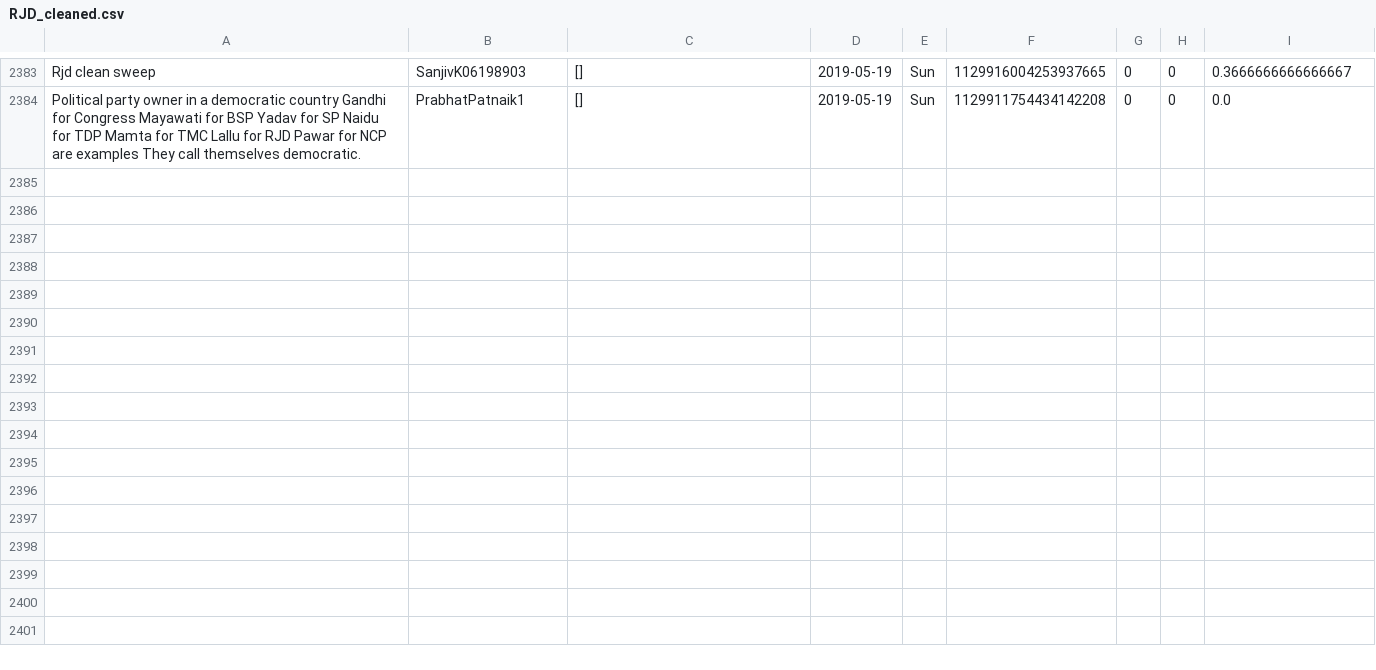
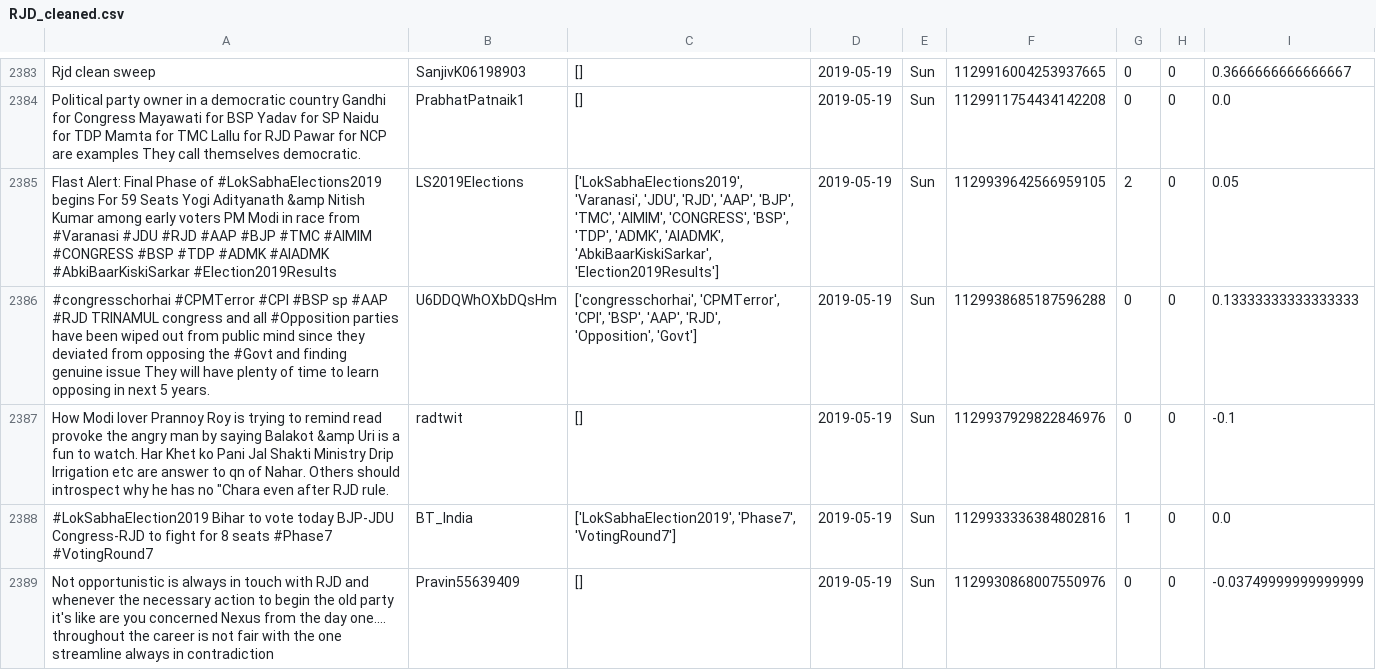
Before and after one commit to itsDevhere/DataRepo, a CSV file: RJD_cleaned.csv, drawn as a sheet; only a part is shown, gaps mark what is left out; the diff names each change by its address in the sheet, - before the commit and + after, or states it on an @@ line.

```diff
--- a/RJD_cleaned.csv
+++ b/RJD_cleaned.csv
+row 2385: Flast Alert: Final Phase of #LokSabhaElections2019 begins For 59 Seats Yogi Adityanath &amp Nitish Kumar among early voters PM Modi in race from #Varanasi #JDU #RJD #AAP #BJP #TMC #AIMIM #CONGRESS #BSP #TDP #ADMK #AIADMK #AbkiBaarKiskiSarkar #Election2019Results | LS2019Elections | ['LokSabhaElections2019', 'Varanasi', 'JDU', 'RJD', 'AAP', 'BJP', 'TMC', 'AIMIM', 'CONGRESS', 'BSP', 'TDP', 'ADMK', 'AIADMK', 'AbkiBaarKiskiSarkar', 'Election2019Results'] | 2019-05-19 | Sun | 1129939642566959105 | 2 | 0 | 0.05
+row 2386: #congresschorhai #CPMTerror #CPI #BSP sp #AAP #RJD TRINAMUL congress and all #Opposition parties have been wiped out from public mind since they deviated from opposing the #Govt and finding genuine issue They will have plenty of time to learn opposing in next 5 years. | U6DDQWhOXbDQsHm | ['congresschorhai', 'CPMTerror', 'CPI', 'BSP', 'AAP', 'RJD', 'Opposition', 'Govt'] | 2019-05-19 | Sun | 1129938685187596288 | 0 | 0 | 0.13333333333333333
+row 2387: How Modi lover Prannoy Roy is trying to remind read provoke the angry man by saying Balakot &amp Uri is a fun to watch. Har Khet ko Pani Jal Shakti Ministry Drip Irrigation etc are answer to qn of Nahar. Others should introspect why he has no "Chara even after RJD rule. | radtwit | [] | 2019-05-19 | Sun | 1129937929822846976 | 0 | 0 | -0.1
+row 2388: #LokSabhaElection2019 Bihar to vote today BJP-JDU Congress-RJD to fight for 8 seats #Phase7 #VotingRound7 | BT_India | ['LokSabhaElection2019', 'Phase7', 'VotingRound7'] | 2019-05-19 | Sun | 1129933336384802816 | 1 | 0 | 0.0
+row 2389: Not opportunistic is always in touch with RJD and whenever the necessary action to begin the old party it's like are you concerned Nexus from the day one.... throughout the career is not fair with the one streamline always in contradiction | Pravin55639409 | [] | 2019-05-19 | Sun | 1129930868007550976 | 0 | 0 | -0.03749999999999999
```
Also changed, not shown: CPIM_cleaned.csv, Samajwadi_cleaned.csv, 1 other file.
